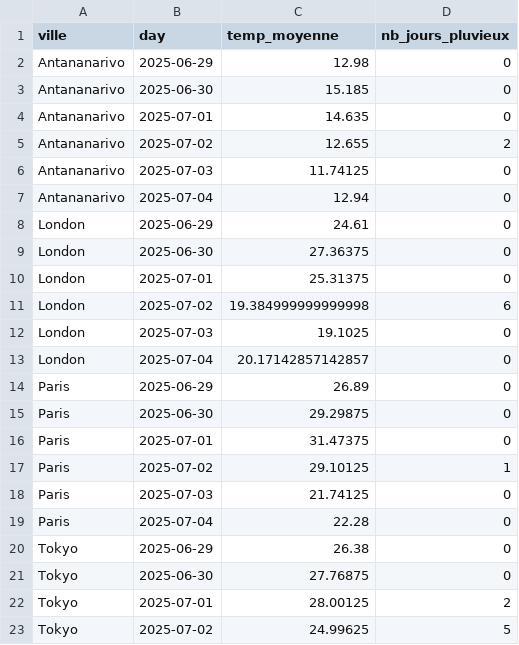
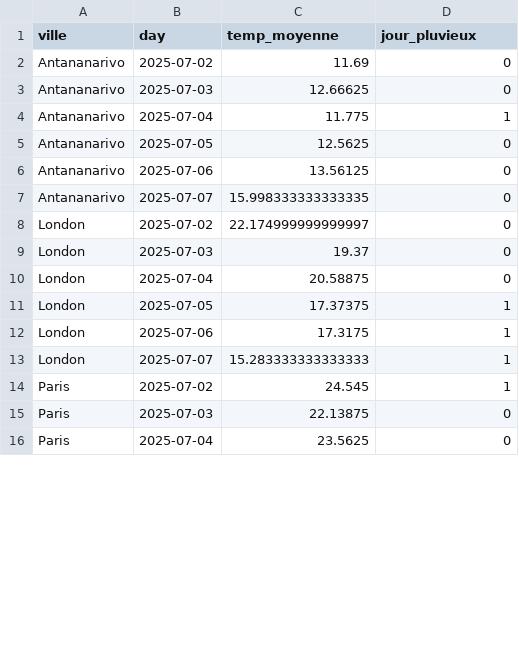
Before and after one commit to Ny-Antsaniaina/donnees2-IA-STD23030, a CSV file: data/stats_weather.csv, drawn as a sheet; only a part is shown; the diff covers the shown part only.

```diff
--- a/data/stats_weather.csv
+++ b/data/stats_weather.csv
@@ -1,23 +1,16 @@
-ville,day,temp_moyenne,nb_jours_pluvieux
-Antananarivo,2025-06-29,12.98,0
-Antananarivo,2025-06-30,15.185,0
-Antananarivo,2025-07-01,14.635,0
-Antananarivo,2025-07-02,12.655,2
-Antananarivo,2025-07-03,11.74125,0
-Antananarivo,2025-07-04,12.94,0
-London,2025-06-29,24.61,0
-London,2025-06-30,27.36375,0
-London,2025-07-01,25.31375,0
-London,2025-07-02,19.384999999999998,6
-London,2025-07-03,19.1025,0
-London,2025-07-04,20.17142857142857,0
-Paris,2025-06-29,26.89,0
-Paris,2025-06-30,29.29875,0
-Paris,2025-07-01,31.47375,0
-Paris,2025-07-02,29.10125,1
-Paris,2025-07-03,21.74125,0
-Paris,2025-07-04,22.28,0
-Tokyo,2025-06-29,26.38,0
-Tokyo,2025-06-30,27.76875,0
-Tokyo,2025-07-01,28.00125,2
-Tokyo,2025-07-02,24.99625,5
+ville,day,temp_moyenne,jour_pluvieux
+Antananarivo,2025-07-02,11.69,0
+Antananarivo,2025-07-03,12.66625,0
+Antananarivo,2025-07-04,11.775,1
+Antananarivo,2025-07-05,12.5625,0
+Antananarivo,2025-07-06,13.56125,0
+Antananarivo,2025-07-07,15.998333333333335,0
+London,2025-07-02,22.174999999999997,0
+London,2025-07-03,19.37,0
+London,2025-07-04,20.58875,0
+London,2025-07-05,17.37375,1
+London,2025-07-06,17.3175,1
+London,2025-07-07,15.283333333333333,1
+Paris,2025-07-02,24.545,1
+Paris,2025-07-03,22.13875,0
+Paris,2025-07-04,23.5625,0
```
Also changed, not shown: 7 added rows and 2 edited cells elsewhere in this file, data/clean_weather.csv, data/merge_weather.csv, 2 other files.
